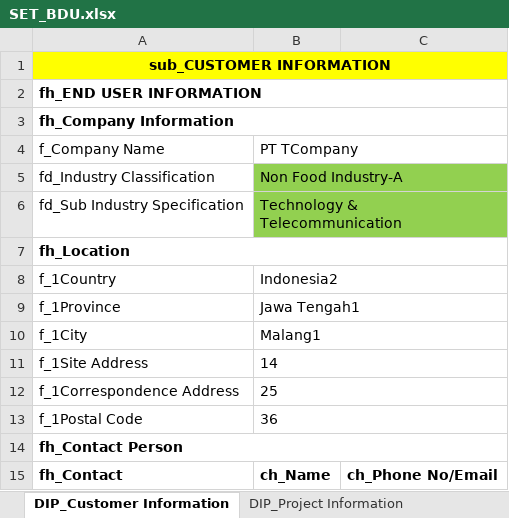
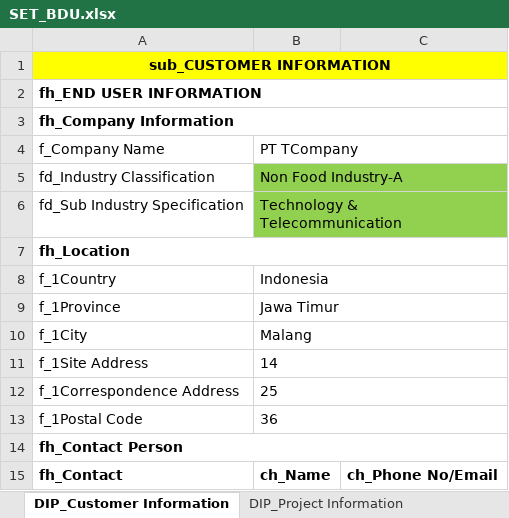
Before and after one commit to taufikhdyt01/DIAC-V, an Excel workbook: data/SET_BDU.xlsx, sheet DIP_Customer Information, drawn as a sheet; only a part is shown; values as stored, in another font and other column widths than the file's, no borders; the diff names each change by its address in the sheet, - before the commit and + after, or states it on an @@ line.

```diff
--- a/data/SET_BDU.xlsx (sheet DIP_Customer Information)
+++ b/data/SET_BDU.xlsx (sheet DIP_Customer Information)
-B8: Indonesia2
+B8: Indonesia
-B9: Jawa Tengah1
+B9: Jawa Timur
-B10: Malang1
+B10: Malang
```
Also changed, not shown: sheet DIP_Technical Information, sheet DIP_Data Input, 2 other files.
